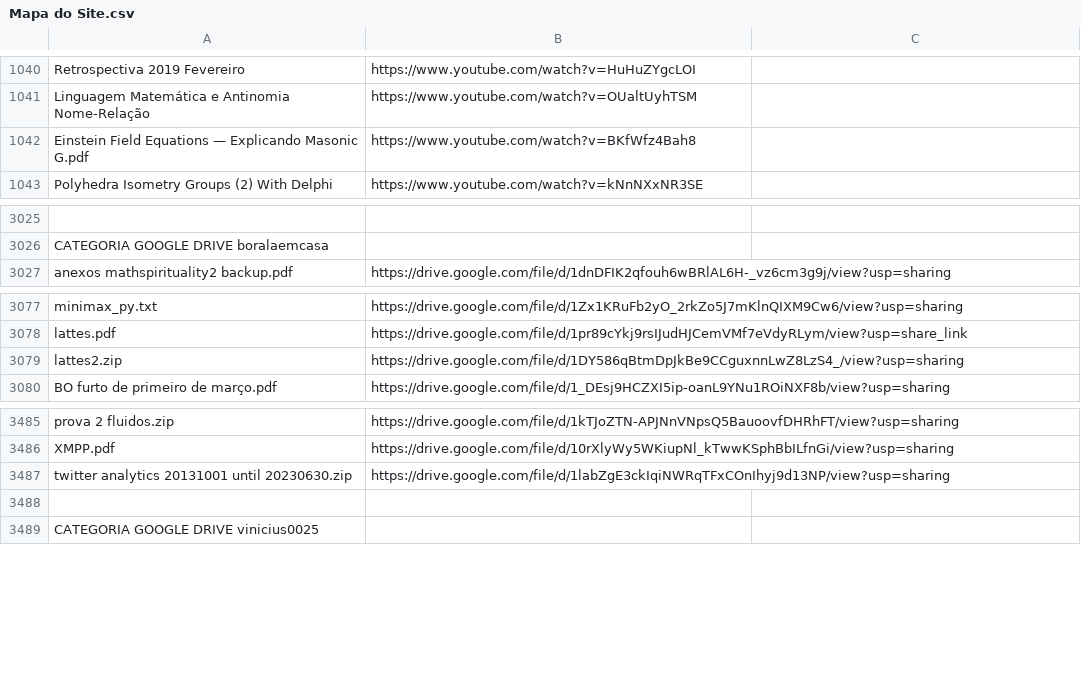
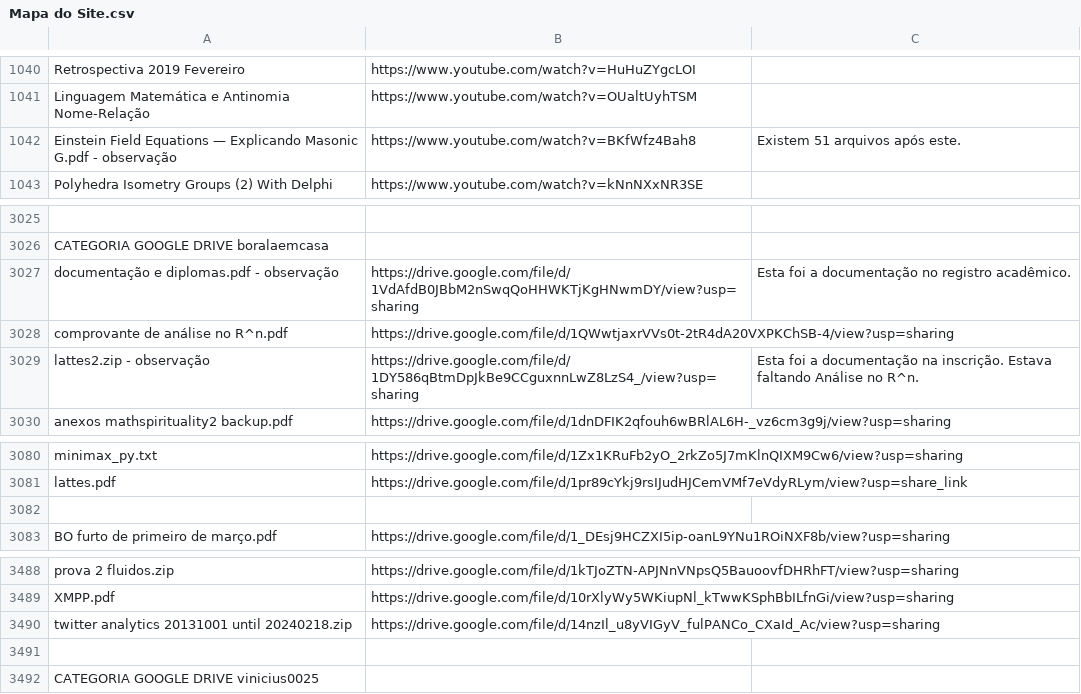
Before and after one commit to boralaemcasa/propagation, a CSV file: Mapa do Site.csv, drawn as a sheet; only a part is shown, gaps mark what is left out; removed rows and columns are numbered as before the commit, all else as after; the diff names each change by its address in the sheet, - before the commit and + after, or states it on an @@ line.

```diff
--- a/Mapa do Site.csv
+++ b/Mapa do Site.csv
-A1042: …Masonic G.pdf
+A1042: …Masonic G.pdf - observação
-C1042: (empty)
+C1042: Existem 51 arquivos após este.
+row 3027: documentação e diplomas.pdf - observação | https://drive.google.com/file/d/1VdAfdB0JBbM2nSwqQoHHWKTjKgHNwmDY/view?usp=sharing | Esta foi a documentação no registro acadêmico.
+row 3028: comprovante de análise no R^n.pdf | https://drive.google.com/file/d/1QWwtjaxrVVs0t-2tR4dA20VXPKChSB-4/view?usp=sharing
+row 3029: lattes2.zip - observação | https://drive.google.com/file/d/1DY586qBtmDpJkBe9CCguxnnLwZ8LzS4_/view?usp=sharing | Esta foi a documentação na inscrição. Estava faltando Análise no R^n.
-row 3082: lattes2.zip | https://drive.google.com/file/d/1DY586qBtmDpJkBe9CCguxnnLwZ8LzS4_/view?usp=sharing
+row 3082: (empty)
-row 3487: twitter analytics 20131001 until 20230630.zip | https://drive.google.com/file/d/1labZgE3ckIqiNWRqTFxCOnIhyj9d13NP/view?usp=sharing
+row 3490: twitter analytics 20131001 until 20240218.zip | https://drive.google.com/file/d/14nzIl_u8yVIGyV_fulPANCo_CXaId_Ac/view?usp=sharing
```
